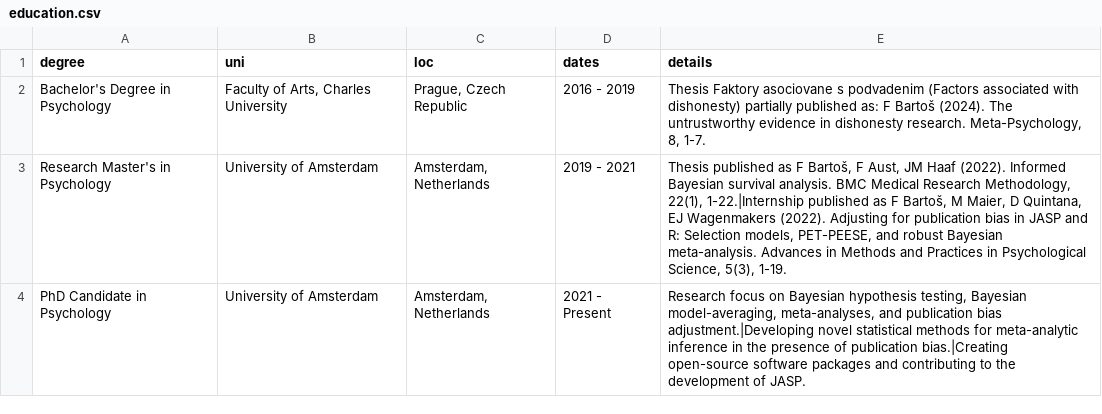
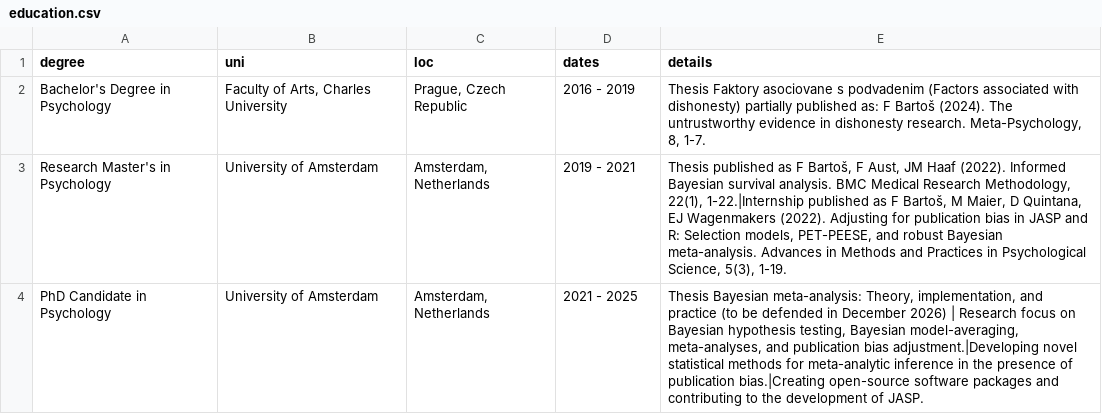
Before and after one commit to FBartos/FBartos, a CSV file: education.csv, drawn as a sheet; the diff names each change by its address in the sheet, - before the commit and + after, or states it on an @@ line.

```diff
--- a/education.csv
+++ b/education.csv
-D4 (dates): 2021 - Present
+D4 (dates): 2021 - 2025
-E4 (details): Research focus…
+E4 (details): Thesis Bayesian meta-analysis: Theory, implementation, and practice (to be defended in December 2026) | Research focus…
```
Also changed, not shown: experience.csv, 2 other files.
